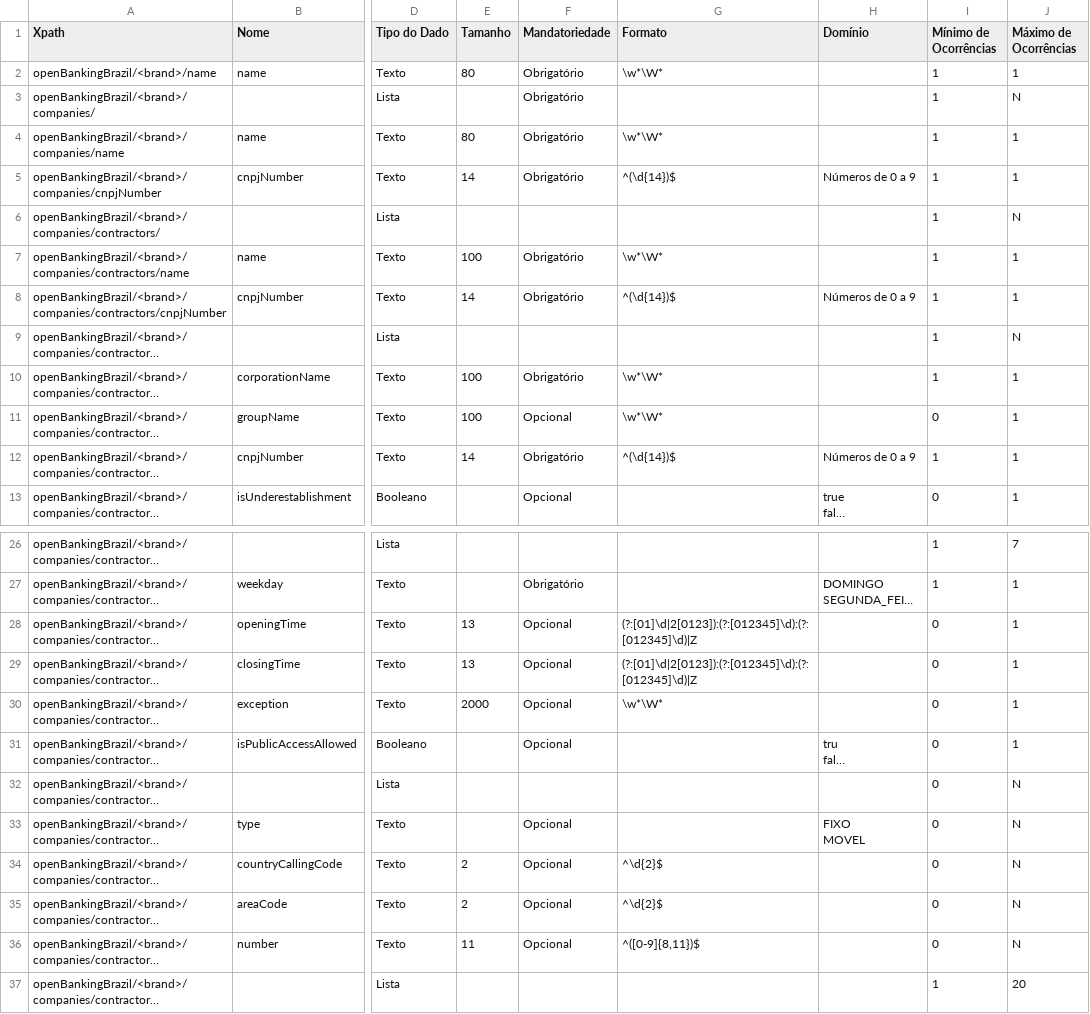
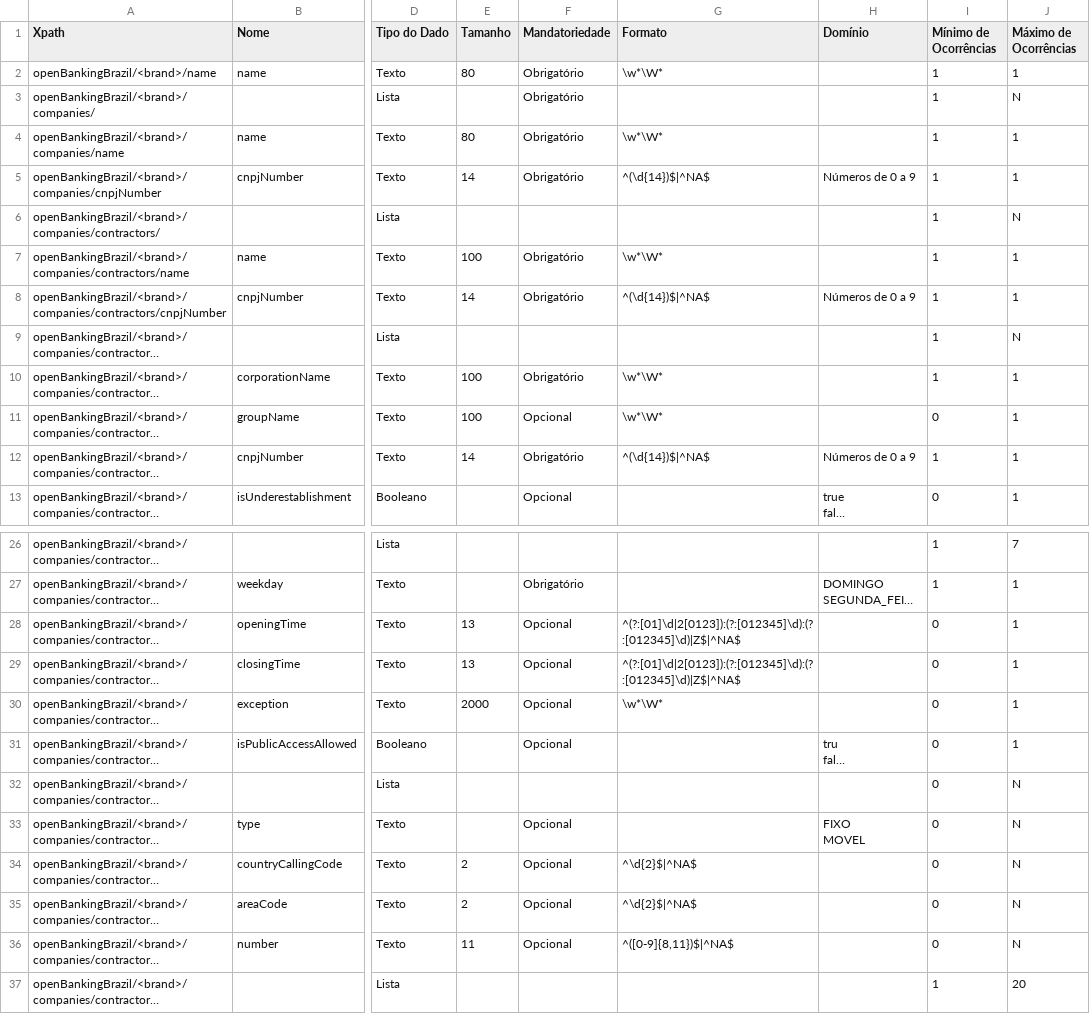
Before and after one commit to marcelomrwin/areadesenvolvedor, a CSV file: dictionary/banking_agents.csv, drawn as a sheet; only a part is shown, gaps mark what is left out; long unchanged cells end in …; the diff names each change by its address in the sheet, - before the commit and + after, or states it on an @@ line.

```diff
--- a/dictionary/banking_agents.csv
+++ b/dictionary/banking_agents.csv
-G5 (Formato): ^(\d{14})$
+G5 (Formato): ^(\d{14})$|^NA$
-G8 (Formato): ^(\d{14})$
+G8 (Formato): ^(\d{14})$|^NA$
-G12 (Formato): ^(\d{14})$
+G12 (Formato): ^(\d{14})$|^NA$
-G28:G29 (Formato): (?:[01]\d|2[0123]):(?:[012345]\d):(?:[012345]\d)|Z
+G28:G29 (Formato): ^(?:[01]\d|2[0123]):(?:[012345]\d):(?:[012345]\d)|Z$|^NA$
-G34:G35 (Formato): ^\d{2}$
+G34:G35 (Formato): ^\d{2}$|^NA$
-G36 (Formato): ^([0-9]{8,11})$
+G36 (Formato): ^([0-9]{8,11})$|^NA$
```
Also changed, not shown: dictionary/branches.csv, dictionary/electronic_channels.csv, 2 other files.
